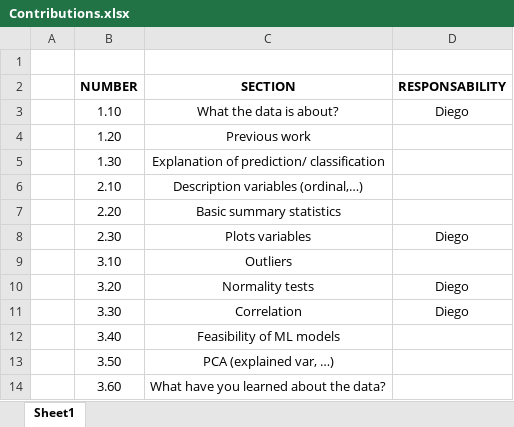
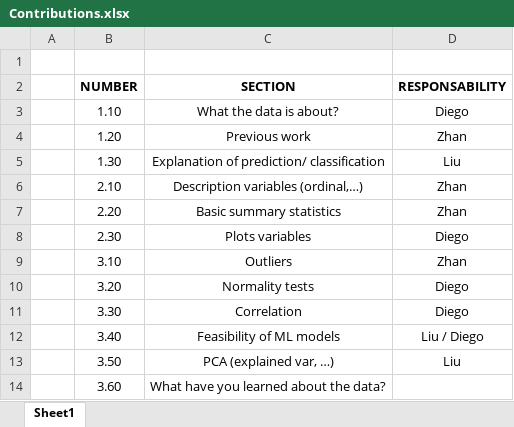
Before and after one commit to Karl-Liu-ch/Introduction-to-Machine-Learnning-and-Data-Mining, an Excel workbook: Contributions.xlsx, sheet Sheet1, drawn as a sheet; values as stored, in another font and other column widths than the file's, no borders; table styles not drawn; the diff names each change by its address in the sheet, - before the commit and + after, or states it on an @@ line.

```diff
--- a/Contributions.xlsx (sheet Sheet1)
+++ b/Contributions.xlsx (sheet Sheet1)
-D4 (RESPONSABILITY): (empty)
+D4 (RESPONSABILITY): Zhan
-D5 (RESPONSABILITY): (empty)
+D5 (RESPONSABILITY): Liu
-D6:D7 (RESPONSABILITY): (empty)
+D6:D7 (RESPONSABILITY): Zhan
-D9 (RESPONSABILITY): (empty)
+D9 (RESPONSABILITY): Zhan
-D12 (RESPONSABILITY): (empty)
+D12 (RESPONSABILITY): Liu / Diego
-D13 (RESPONSABILITY): (empty)
+D13 (RESPONSABILITY): Liu
```
Also changed, not shown: 18 other files.
